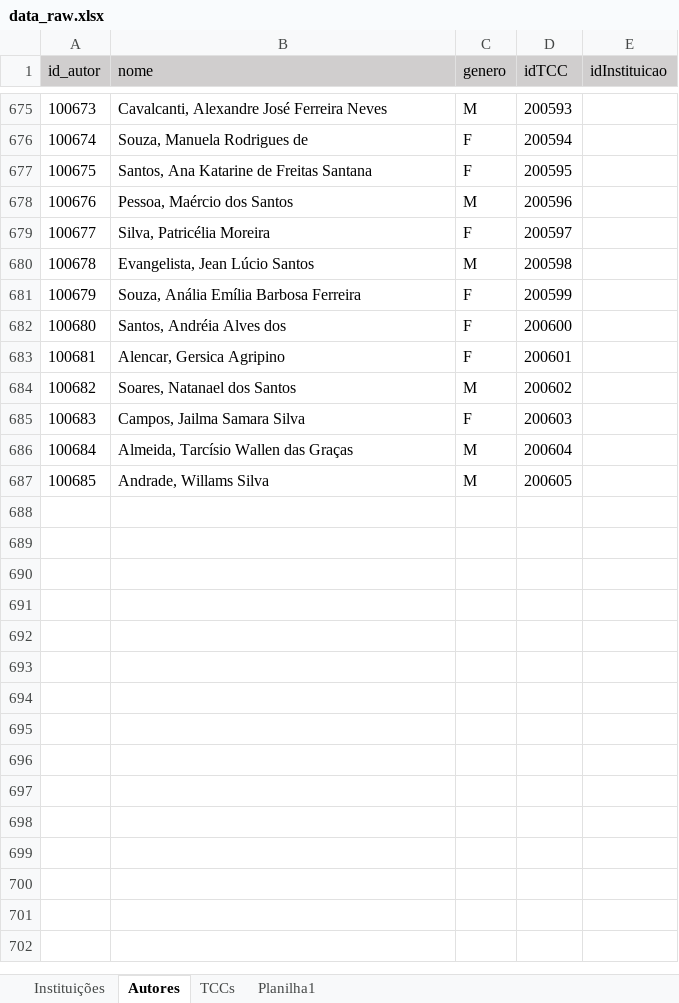
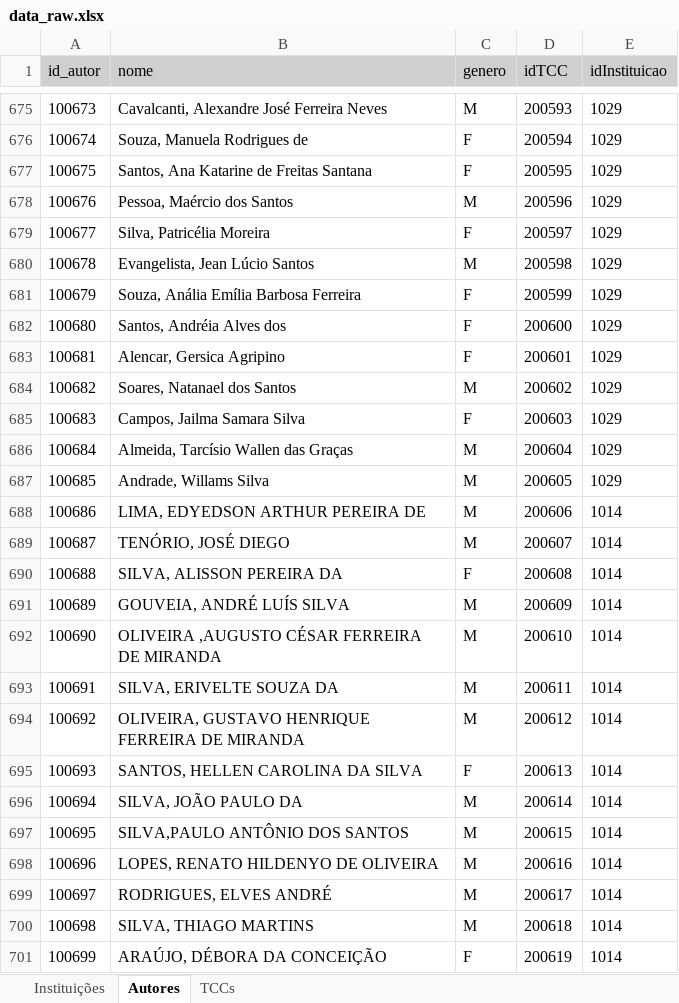
Before and after one commit to Geilsondss/Fluxo_da_Comunicacao_Cientifica_Lic_Comp, an Excel workbook: Data/data_raw.xlsx, sheet Autores, drawn as a sheet; only a part is shown, gaps mark what is left out; values as stored, in another font and other column widths than the file's, no borders; the diff covers the shown part only; the diff names each change by its address in the sheet, - before the commit and + after, or states it on an @@ line.

```diff
--- a/Data/data_raw.xlsx (sheet Autores)
+++ b/Data/data_raw.xlsx (sheet Autores)
-sheet tab: Planilha1
-E675:E687 (idInstituicao): (empty)
+E675:E687 (idInstituicao): 1029
+row 688: 100686 | LIMA, EDYEDSON ARTHUR PEREIRA DE | M | 200606 | 1014
+row 689: 100687 | TENÓRIO, JOSÉ DIEGO | M | 200607 | 1014
+row 690: 100688 | SILVA, ALISSON PEREIRA DA | F | 200608 | 1014
+row 691: 100689 | GOUVEIA, ANDRÉ LUÍS SILVA | M | 200609 | 1014
+row 692: 100690 | OLIVEIRA ,AUGUSTO CÉSAR FERREIRA DE MIRANDA | M | 200610 | 1014
+row 693: 100691 | SILVA, ERIVELTE SOUZA DA | M | 200611 | 1014
+row 694: 100692 | OLIVEIRA, GUSTAVO HENRIQUE FERREIRA DE MIRANDA | M | 200612 | 1014
+row 695: 100693 | SANTOS, HELLEN CAROLINA DA SILVA | F | 200613 | 1014
+row 696: 100694 | SILVA, JOÃO PAULO DA | M | 200614 | 1014
+row 697: 100695 | SILVA,PAULO ANTÔNIO DOS SANTOS | M | 200615 | 1014
+row 698: 100696 | LOPES, RENATO HILDENYO DE OLIVEIRA | M | 200616 | 1014
+row 699: 100697 | RODRIGUES, ELVES ANDRÉ | M | 200617 | 1014
+row 700: 100698 | SILVA, THIAGO MARTINS | M | 200618 | 1014
+row 701: 100699 | ARAÚJO, DÉBORA DA CONCEIÇÃO | F | 200619 | 1014
```
Also changed, not shown: 21 added rows and 27 edited cells elsewhere in this sheet, sheet TCCs.
